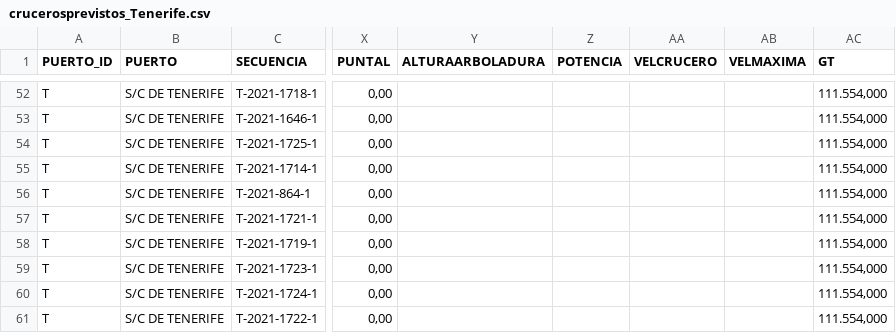
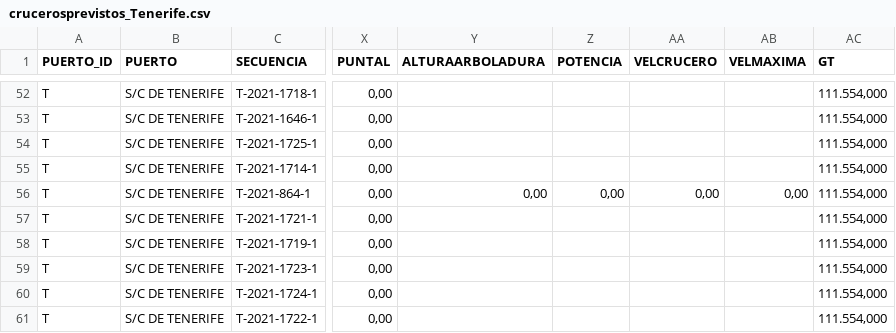
Before and after one commit to Robaina/crucerosTenerife, a CSV file: crucerosprevistos_Tenerife.csv, drawn as a sheet; only a part is shown, gaps mark what is left out; the diff names each change by its address in the sheet, - before the commit and + after, or states it on an @@ line.

Commit message:
"Update data"

```diff
--- a/crucerosprevistos_Tenerife.csv
+++ b/crucerosprevistos_Tenerife.csv
-Y56 (ALTURAARBOLADURA): (empty)
+Y56 (ALTURAARBOLADURA): 0,00
-Z56 (POTENCIA): (empty)
+Z56 (POTENCIA): 0,00
-AA56 (VELCRUCERO): (empty)
+AA56 (VELCRUCERO): 0,00
-AB56 (VELMAXIMA): (empty)
+AB56 (VELMAXIMA): 0,00
```
